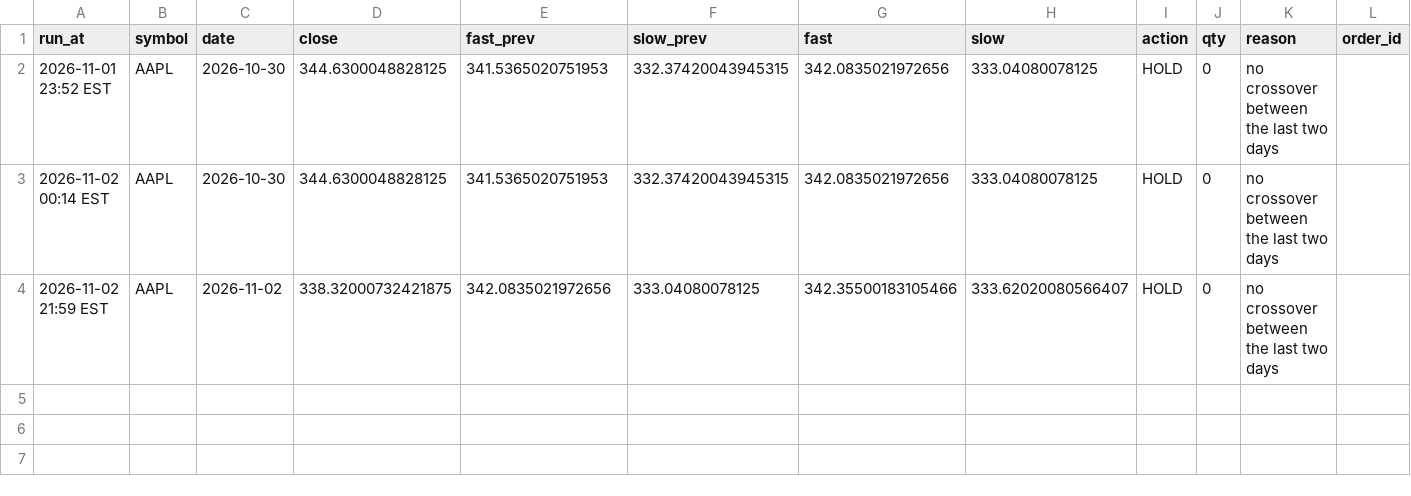
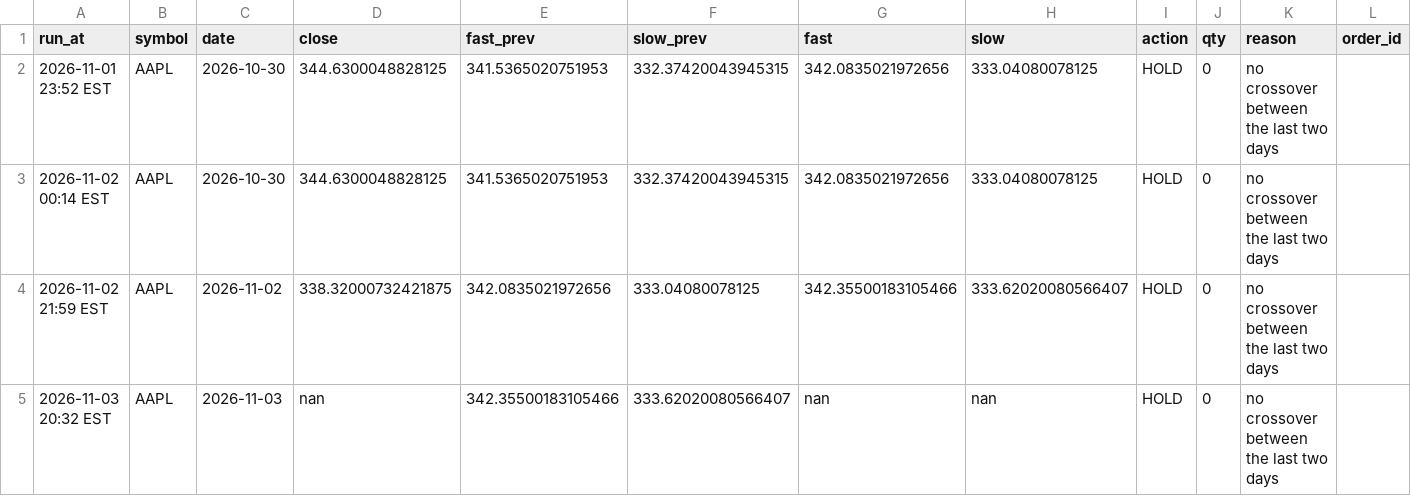
Before and after one commit to mylesb345-code/trading-projects, a CSV file: stock-bot/trades.csv, drawn as a sheet; only a part is shown; rows hold the shown columns only; the diff names each change by its address in the sheet, - before the commit and + after, or states it on an @@ line.

```diff
--- a/stock-bot/trades.csv
+++ b/stock-bot/trades.csv
+row 5: 2026-11-03 20:32 EST | AAPL | 2026-11-03 | nan | 342.35500183105466 | 333.62020080566407 | nan | nan | HOLD | 0 | no crossover between the last two days
```
